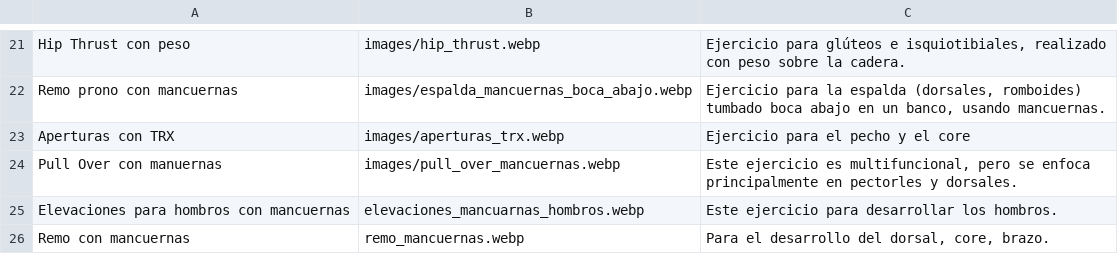
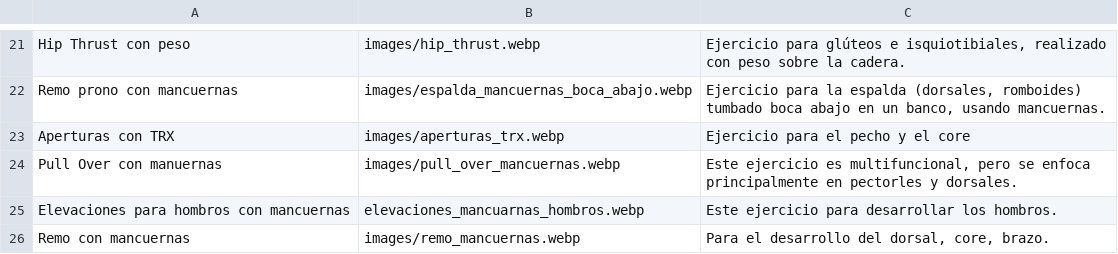
Before and after one commit to EnriqueGPZ/hitt, a CSV file: predefined_exercises.csv, drawn as a sheet; only a part is shown, gaps mark what is left out; the diff names each change by its address in the sheet, - before the commit and + after, or states it on an @@ line.

Commit message:
Update predefined_exercises.csv

```diff
--- a/predefined_exercises.csv
+++ b/predefined_exercises.csv
-B26: remo_mancuernas.webp
+B26: images/remo_mancuernas.webp
```
